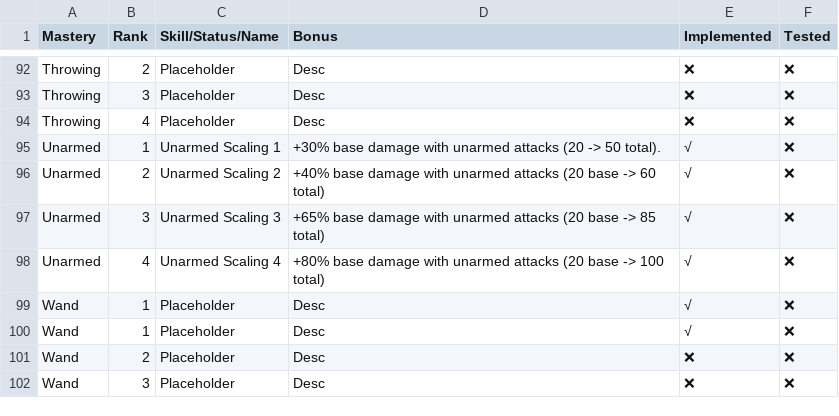
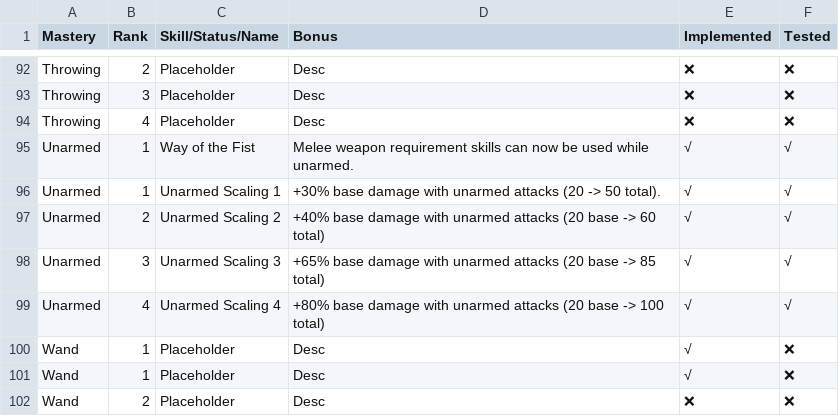
Before and after one commit to LaughingLeader-DOS2-Mods/WeaponExpansion, a TSV file: Spreadsheets/MasteryPassiveBonuses.tsv, drawn as a sheet; only a part is shown, gaps mark what is left out; the shorter side is filled out with more unchanged rows.

```diff
--- a/Spreadsheets/MasteryPassiveBonuses.tsv
+++ b/Spreadsheets/MasteryPassiveBonuses.tsv
@@ -94,6 +94,7 @@ Throwing	3	Placeholder	Desc	❌	❌
 Throwing	4	Placeholder	Desc	❌	❌
-Unarmed	1	Unarmed Scaling 1	+30% base damage with unarmed attacks (20 -> 50 total).	√	❌
-Unarmed	2	Unarmed Scaling 2	+40% base damage with unarmed attacks (20 base -> 60 total)	√	❌
-Unarmed	3	Unarmed Scaling 3	+65% base damage with unarmed attacks (20 base -> 85 total)	√	❌
-Unarmed	4	Unarmed Scaling 4	+80% base damage with unarmed attacks (20 base -> 100 total)	√	❌
+Unarmed	1	Way of the Fist	Melee weapon requirement skills can now be used while unarmed.	√	√
+Unarmed	1	Unarmed Scaling 1	+30% base damage with unarmed attacks (20 -> 50 total).	√	√
+Unarmed	2	Unarmed Scaling 2	+40% base damage with unarmed attacks (20 base -> 60 total)	√	√
+Unarmed	3	Unarmed Scaling 3	+65% base damage with unarmed attacks (20 base -> 85 total)	√	√
+Unarmed	4	Unarmed Scaling 4	+80% base damage with unarmed attacks (20 base -> 100 total)	√	√
 Wand	1	Placeholder	Desc	√	❌
```
Also changed, not shown: LocalKeys/LLWEAPONEX_Masteries_RankInfo.tsv, LocalKeys/LLWEAPONEX_Masteries_SkillBonuses.tsv, 4 other files.
